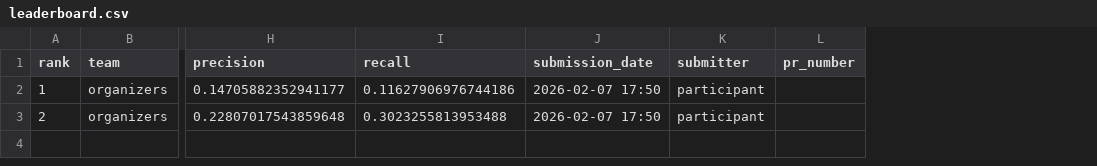
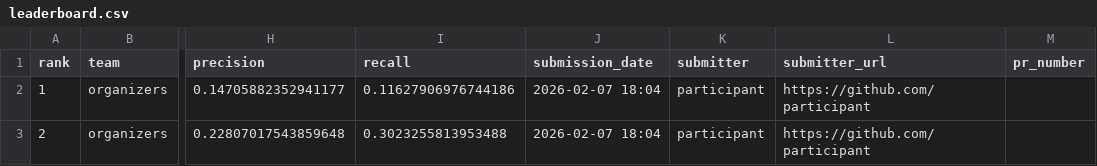
Before and after one commit to mubbytheback/gnn-challenge, a CSV file: docs/leaderboard.csv, drawn as a sheet; only a part is shown, gaps mark what is left out; the diff names each change by its address in the sheet, - before the commit and + after, or states it on an @@ line.

```diff
--- a/docs/leaderboard.csv
+++ b/docs/leaderboard.csv
+column L (submitter_url), rows 2-3: https://github.com/participant | https://github.com/participant
-J2:J3 (submission_date): 2026-02-07 17:50
+J2:J3 (submission_date): 2026-02-07 18:04
```
Also changed, not shown: leaderboard/leaderboard.csv, 5 other files.
